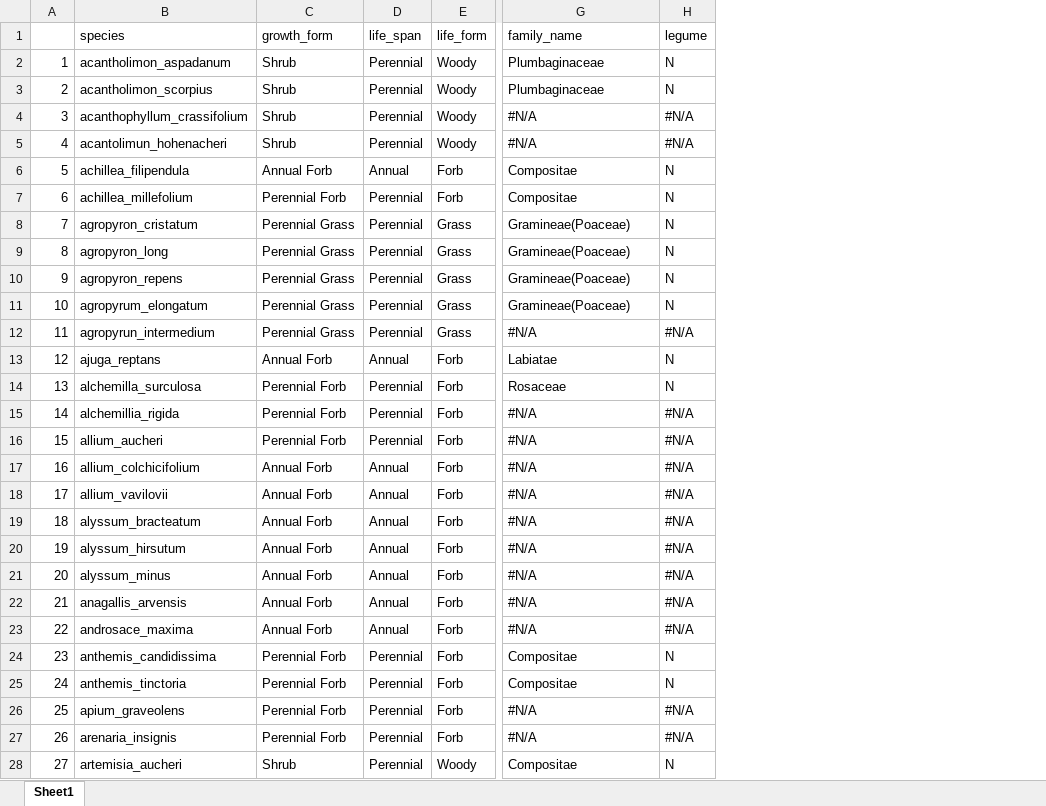
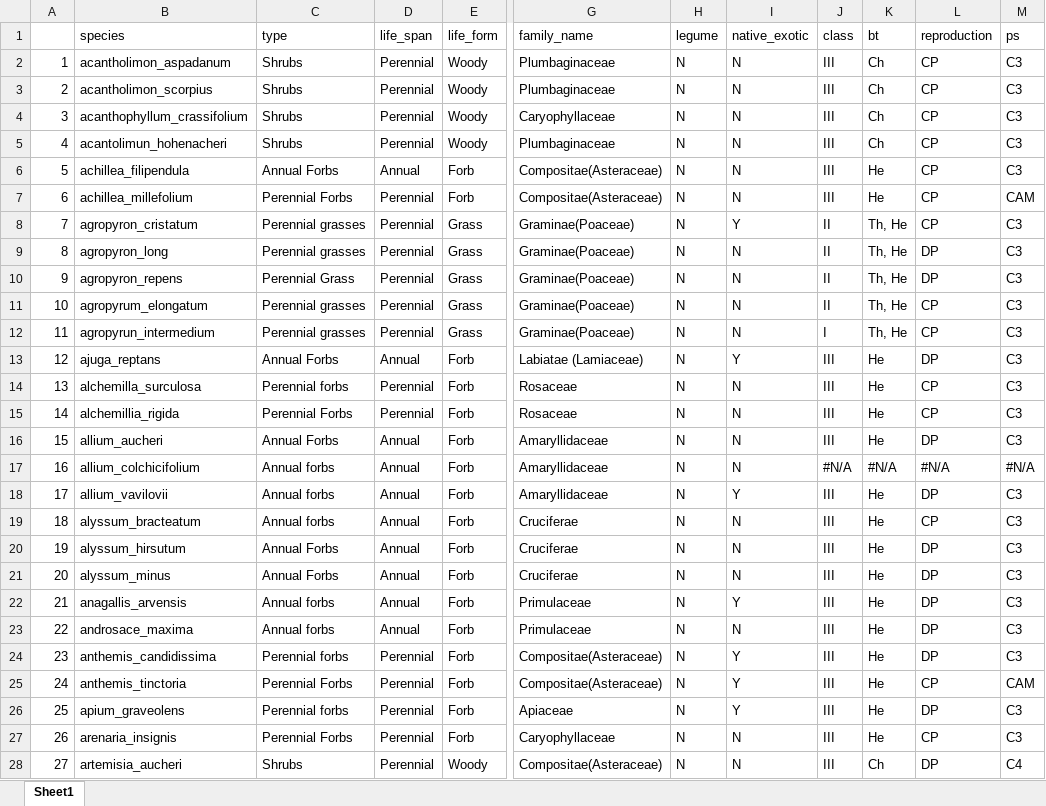
Before and after one commit to jaymicro/iran_data, an Excel workbook: meta_fg.xlsx, sheet Sheet1, drawn as a sheet; only a part is shown, gaps mark what is left out; values as stored, in another font and other column widths than the file's, no cell formats; removed rows and columns are numbered as before the commit, all else as after; the diff covers the shown part only; the diff names each change by its address in the sheet, - before the commit and + after, or states it on an @@ line.

```diff
--- a/meta_fg.xlsx (sheet Sheet1)
+++ b/meta_fg.xlsx (sheet Sheet1)
-column C (growth_form), rows 2-28: Shrub | Shrub | Shrub | Shrub | Annual Forb | Perennial Forb | Perennial Grass | Perennial Grass | Perennial Grass | Perennial Grass | Perennial Grass | Annual Forb | Perennial Forb | Perennial Forb | Perennial Forb | Annual Forb | Annual Forb | Annual Forb | Annual Forb | Annual Forb | Annual Forb | Annual Forb | Perennial Forb | Perennial Forb | Perennial Forb | Perennial Forb | Shrub
+column C (type), rows 2-28: Shrubs | Shrubs | Shrubs | Shrubs | Annual Forbs | Perennial Forbs | Perennial grasses | Perennial grasses | Perennial Grass | Perennial grasses | Perennial grasses | Annual Forbs | Perennial forbs | Perennial Forbs | Annual Forbs | Annual forbs | Annual forbs | Annual forbs | Annual Forbs | Annual Forbs | Annual forbs | Annual forbs | Perennial forbs | Perennial Forbs | Perennial forbs | Perennial Forbs | Shrubs
+column I (native_exotic), rows 2-28: N | N | N | N | N | N | Y | N | N | N | N | Y | N | N | N | N | Y | N | N | N | Y | N | Y | Y | Y | N | N
+column J (class), rows 2-28: III | III | III | III | III | III | II | II | II | II | I | III | III | III | III | #N/A | III | III | III | III | III | III | III | III | III | III | III
+column K (bt), rows 2-28: Ch | Ch | Ch | Ch | He | He | Th, He | Th, He | Th, He | Th, He | Th, He | He | He | He | He | #N/A | He | He | He | He | He | He | He | He | He | He | Ch
+column L (reproduction), rows 2-28: CP | CP | CP | CP | CP | CP | CP | DP | DP | CP | CP | DP | CP | CP | DP | #N/A | DP | CP | DP | DP | DP | DP | DP | CP | DP | CP | DP
+column M (ps), rows 2-28: C3 | C3 | C3 | C3 | C3 | CAM | C3 | C3 | C3 | C3 | C3 | C3 | C3 | C3 | C3 | #N/A | C3 | C3 | C3 | C3 | C3 | C3 | C3 | CAM | C3 | C3 | C4
-G4 (family_name): #N/A
+G4 (family_name): Caryophyllaceae
-H4:H5 (legume): #N/A
+H4:H5 (legume): N
-G5 (family_name): #N/A
+G5 (family_name): Plumbaginaceae
-G6:G7 (family_name): Compositae
+G6:G7 (family_name): Compositae(Asteraceae)
-G8:G11 (family_name): Gramineae(Poaceae)
+G8:G11 (family_name): Graminae(Poaceae)
-G12 (family_name): #N/A
+G12 (family_name): Graminae(Poaceae)
-H12 (legume): #N/A
+H12 (legume): N
-G13 (family_name): Labiatae
+G13 (family_name): Labiatae (Lamiaceae)
-G15 (family_name): #N/A
+G15 (family_name): Rosaceae
-H15:H23 (legume): #N/A
+H15:H23 (legume): N
-D16 (life_span): Perennial
+D16 (life_span): Annual
-G16:G18 (family_name): #N/A
+G16:G18 (family_name): Amaryllidaceae
-G19:G21 (family_name): #N/A
+G19:G21 (family_name): Cruciferae
-G22:G23 (family_name): #N/A
+G22:G23 (family_name): Primulaceae
-G24:G25 (family_name): Compositae
+G24:G25 (family_name): Compositae(Asteraceae)
-G26 (family_name): #N/A
+G26 (family_name): Apiaceae
-H26:H27 (legume): #N/A
+H26:H27 (legume): N
-G27 (family_name): #N/A
+G27 (family_name): Caryophyllaceae
-G28 (family_name): Compositae
+G28 (family_name): Compositae(Asteraceae)
```
Also changed, not shown: 189 edited cells elsewhere in this sheet, cell formats, combined_df_fn_remove dups.xlsx, 1 other file.
